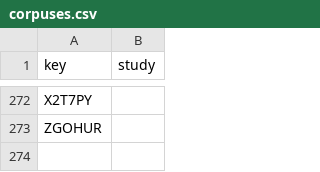
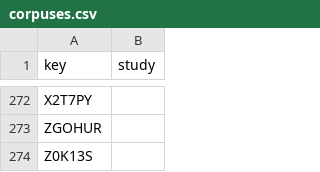
Before and after one commit to Euclides-EM/elements-resource-box, a CSV file: public/docs/corpuses.csv, drawn as a sheet; only a part is shown, gaps mark what is left out.

```diff
--- a/public/docs/corpuses.csv
+++ b/public/docs/corpuses.csv
@@ -273 +273,2 @@ X2T7PY,
 ZGOHUR,
+Z0K13S,
```
Also changed, not shown: public/docs/dotted_lines.csv, public/docs/items_print.csv, 3 other files.
